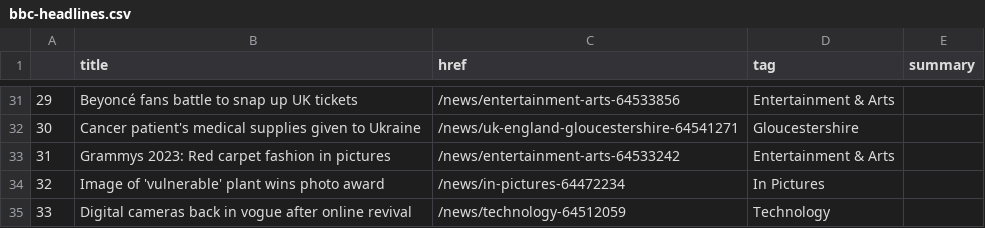
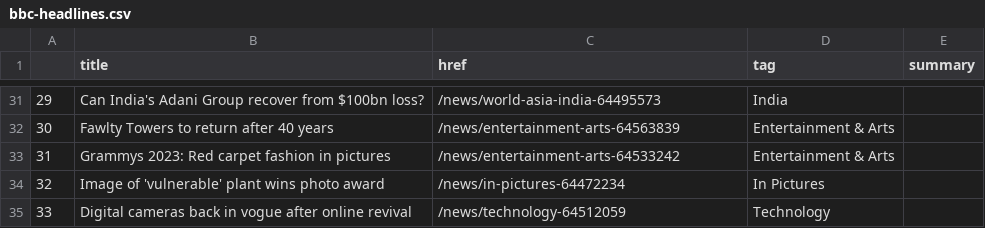
Before and after one commit to jjs021/auto_scraper, a CSV file: bbc-headlines.csv, drawn as a sheet; only a part is shown, gaps mark what is left out; the diff covers the shown part only.

```diff
--- a/bbc-headlines.csv
+++ b/bbc-headlines.csv
@@ -31,3 +31,3 @@
-29,Beyoncé fans battle to snap up UK tickets,/news/entertainment-arts-64533856,Entertainment & Arts,
-30,Cancer patient's medical supplies given to Ukraine,/news/uk-england-gloucestershire-64541271,Gloucestershire,
+29,Can India's Adani Group recover from $100bn loss?,/news/world-asia-india-64495573,India,
+30,Fawlty Towers to return after 40 years,/news/entertainment-arts-64563839,Entertainment & Arts,
 31,Grammys 2023: Red carpet fashion in pictures,/news/entertainment-arts-64533242,Entertainment & Arts,
```
Also changed, not shown: 61 edited cells elsewhere in this file.
